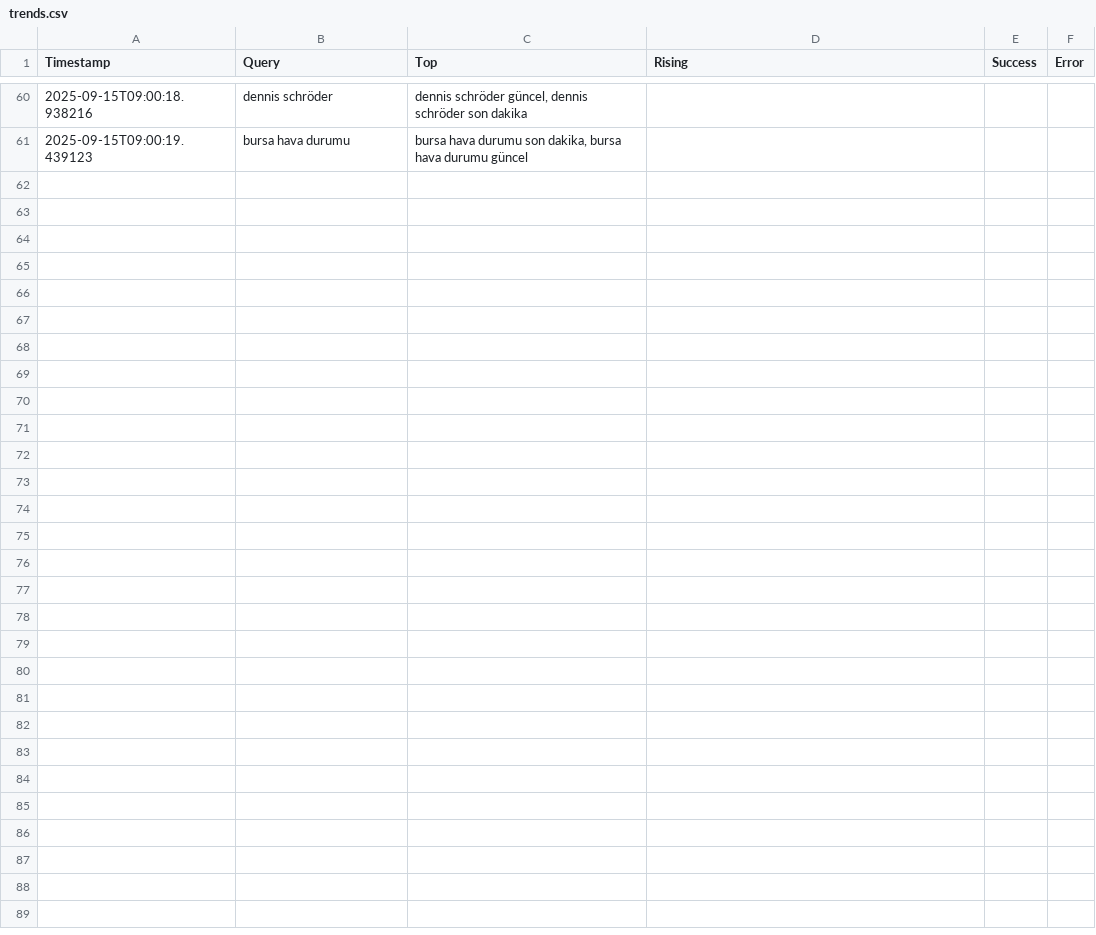
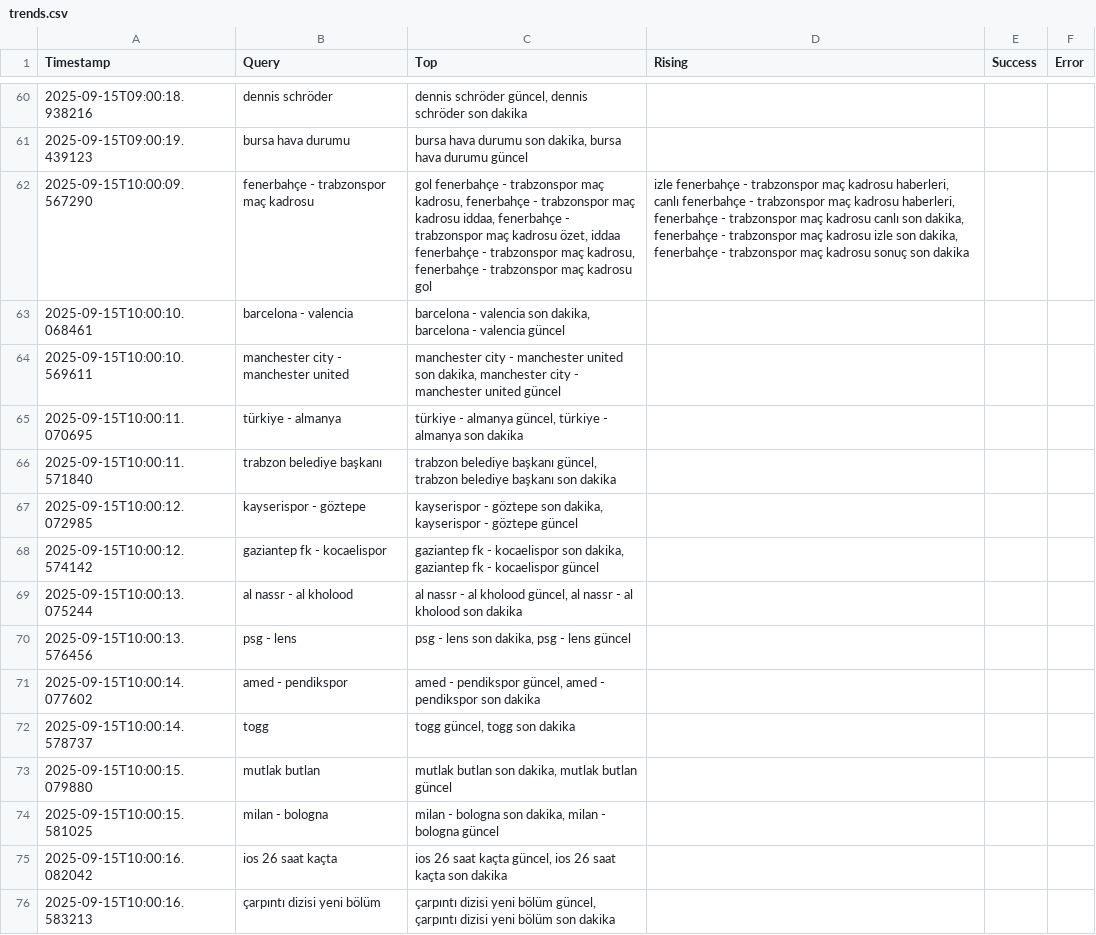
Before and after one commit to igyccmt/trends-scraper, a CSV file: trends.csv, drawn as a sheet; only a part is shown, gaps mark what is left out.

```diff
--- a/trends.csv
+++ b/trends.csv
@@ -61 +61,16 @@ Timestamp,Query,Top,Rising,Success,Error
 2025-09-15T09:00:19.439123,bursa hava durumu,"bursa hava durumu son dakika, bursa hava durumu güncel",
+2025-09-15T10:00:09.567290,fenerbahçe - trabzonspor maç kadrosu,"gol fenerbahçe - trabzonspor maç kadrosu, fenerbahçe - trabzonspor maç kadrosu iddaa, fenerbahçe - trabzonspor maç kadrosu özet, iddaa fenerbahçe - trabzonspor maç kadrosu, fenerbahçe - trabzonspor maç kadrosu gol","izle fenerbahçe - trabzonspor maç kadrosu haberleri, canlı fenerbahçe - trabzonspor maç kadrosu haberleri, fenerbahçe - trabzonspor maç kadrosu canlı son dakika, fenerbahçe - trabzonspor maç kadrosu izle son dakika, fenerbahçe - trabzonspor maç kadrosu sonuç son dakika"
+2025-09-15T10:00:10.068461,barcelona - valencia,"barcelona - valencia son dakika, barcelona - valencia güncel",
+2025-09-15T10:00:10.569611,manchester city - manchester united,"manchester city - manchester united son dakika, manchester city - manchester united güncel",
+2025-09-15T10:00:11.070695,türkiye - almanya,"türkiye - almanya güncel, türkiye - almanya son dakika",
+2025-09-15T10:00:11.571840,trabzon belediye başkanı,"trabzon belediye başkanı güncel, trabzon belediye başkanı son dakika",
+2025-09-15T10:00:12.072985,kayserispor - göztepe,"kayserispor - göztepe son dakika, kayserispor - göztepe güncel",
+2025-09-15T10:00:12.574142,gaziantep fk - kocaelispor,"gaziantep fk - kocaelispor son dakika, gaziantep fk - kocaelispor güncel",
+2025-09-15T10:00:13.075244,al nassr - al kholood,"al nassr - al kholood güncel, al nassr - al kholood son dakika",
+2025-09-15T10:00:13.576456,psg - lens,"psg - lens son dakika, psg - lens güncel",
+2025-09-15T10:00:14.077602,amed - pendikspor,"amed - pendikspor güncel, amed - pendikspor son dakika",
+2025-09-15T10:00:14.578737,togg,"togg güncel, togg son dakika",
+2025-09-15T10:00:15.079880,mutlak butlan,"mutlak butlan son dakika, mutlak butlan güncel",
+2025-09-15T10:00:15.581025,milan - bologna,"milan - bologna son dakika, milan - bologna güncel",
+2025-09-15T10:00:16.082042,ios 26 saat kaçta,"ios 26 saat kaçta güncel, ios 26 saat kaçta son dakika",
+2025-09-15T10:00:16.583213,çarpıntı dizisi yeni bölüm,"çarpıntı dizisi yeni bölüm güncel, çarpıntı dizisi yeni bölüm son dakika",
```
Also changed, not shown: trends_2025-09-15.csv.
